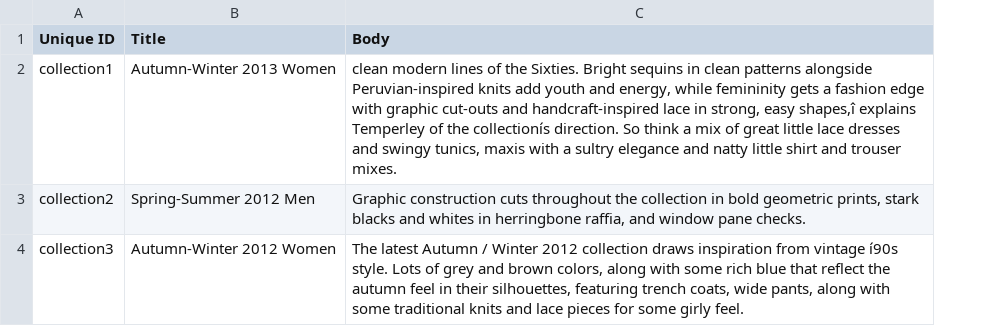
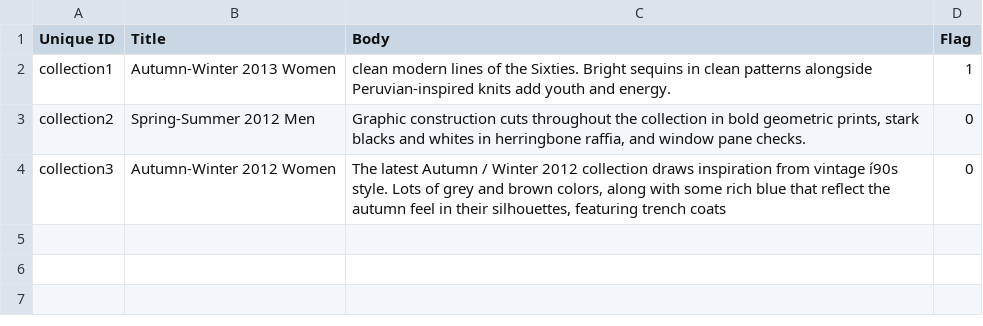
Before and after one commit to Gizra/garmentbox, a CSV file: opengizra/modules/opengizra_migrate/csv/node/collection.csv, drawn as a sheet; the diff names each change by its address in the sheet, - before the commit and + after, or states it on an @@ line.

Commit message:
Flag active collection migrate.

```diff
--- a/opengizra/modules/opengizra_migrate/csv/node/collection.csv
+++ b/opengizra/modules/opengizra_migrate/csv/node/collection.csv
+column D (Flag), rows 2-4: 1 | 0 | 0
-C2 (Body): …youth and energy, while femininity gets a fashion edge with graphic cut-outs and handcraft-inspired lace in strong, easy shapes,î explains Temperley of the collectionís direction. So think a mix of great little lace dresses and swingy tunics, maxis with a sultry elegance and natty little shirt and trouser mixes.
+C2 (Body): …youth and energy.
-C4 (Body): …featuring trench coats, wide pants, along with some traditional knits and lace pieces for some girly feel.
+C4 (Body): …featuring trench coats
```
Also changed, not shown: 1 other file.
